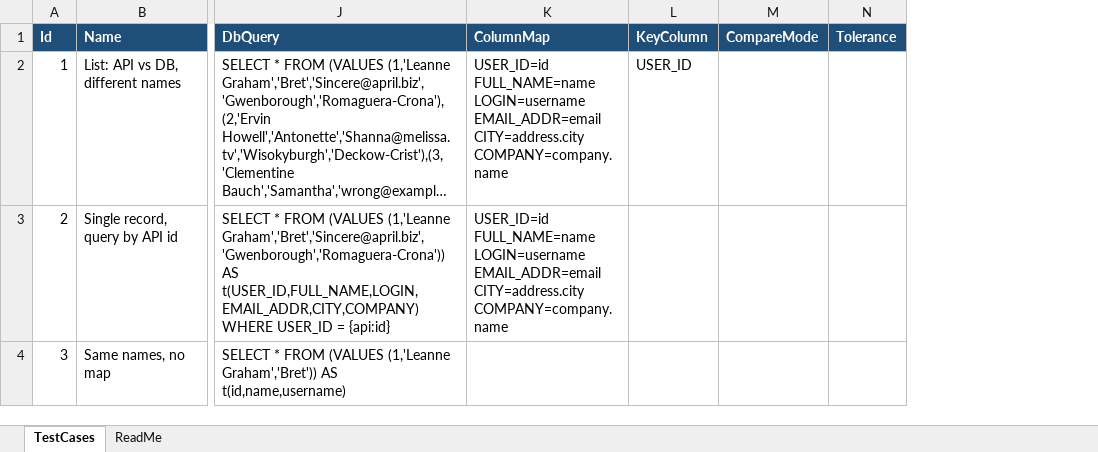
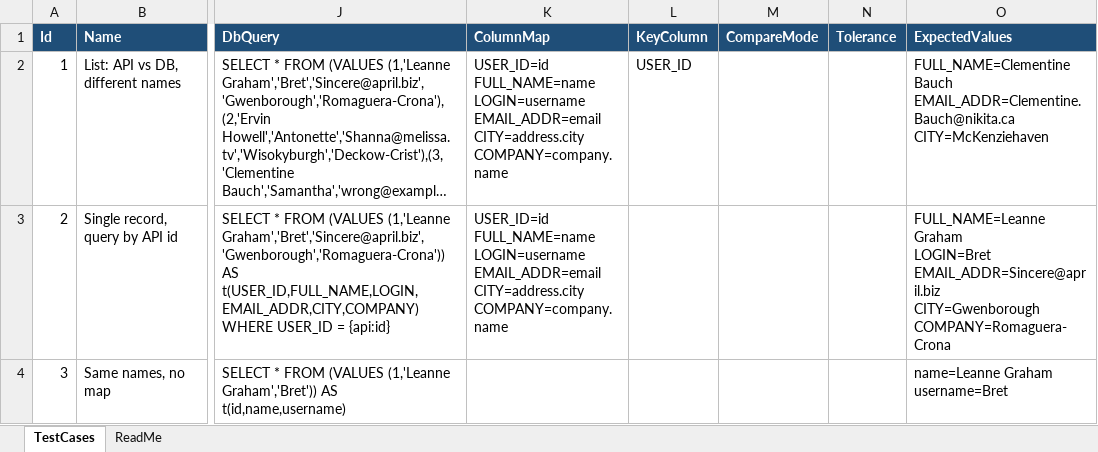
Before and after one commit to akilanet91-code/testsuite, an Excel workbook: Samples/TestCases_ApiDbCompare.xlsx, sheet TestCases, drawn as a sheet; only a part is shown, gaps mark what is left out; long unchanged cells end in …; values as stored, in another font and other column widths than the file's, no borders; ↵ is a line break in a cell; the diff covers the shown part only; the diff names each change by its address in the sheet, - before the commit and + after, or states it on an @@ line.

```diff
--- a/Samples/TestCases_ApiDbCompare.xlsx (sheet TestCases)
+++ b/Samples/TestCases_ApiDbCompare.xlsx (sheet TestCases)
+column O (ExpectedValues), rows 2-4: FULL_NAME=Clementine Bauch ↵ EMAIL_ADDR=Clementine.Bauch@nikita.ca ↵ CITY=McKenziehaven | FULL_NAME=Leanne Graham ↵ LOGIN=Bret ↵ EMAIL_ADDR=Sincere@april.biz ↵ CITY=Gwenborough ↵ COMPANY=Romaguera-Crona | name=Leanne Graham ↵ username=Bret
```
Also changed, not shown: 1 added row elsewhere in this sheet, sheet ReadMe, Samples/TestCases_ExcelVerify.xlsx, 28 other files.
